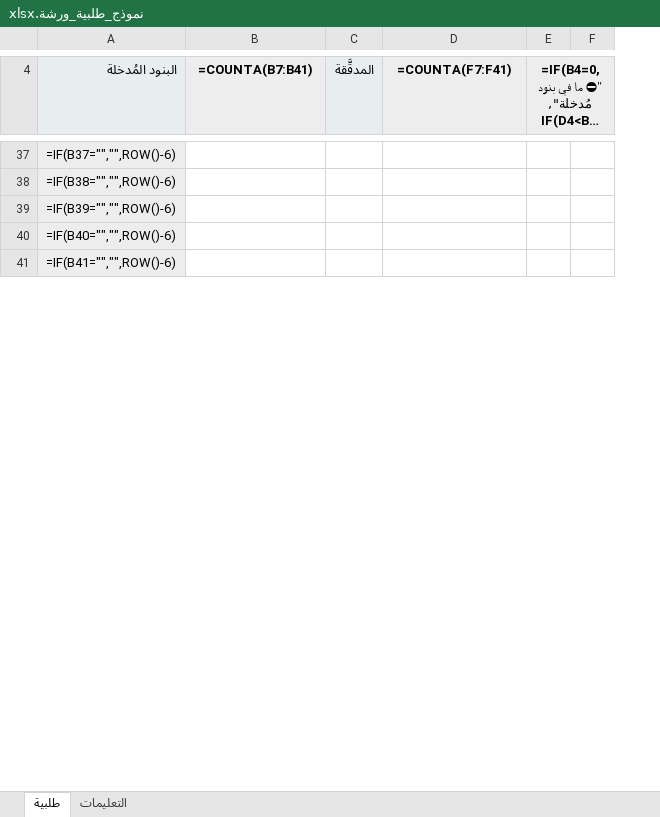
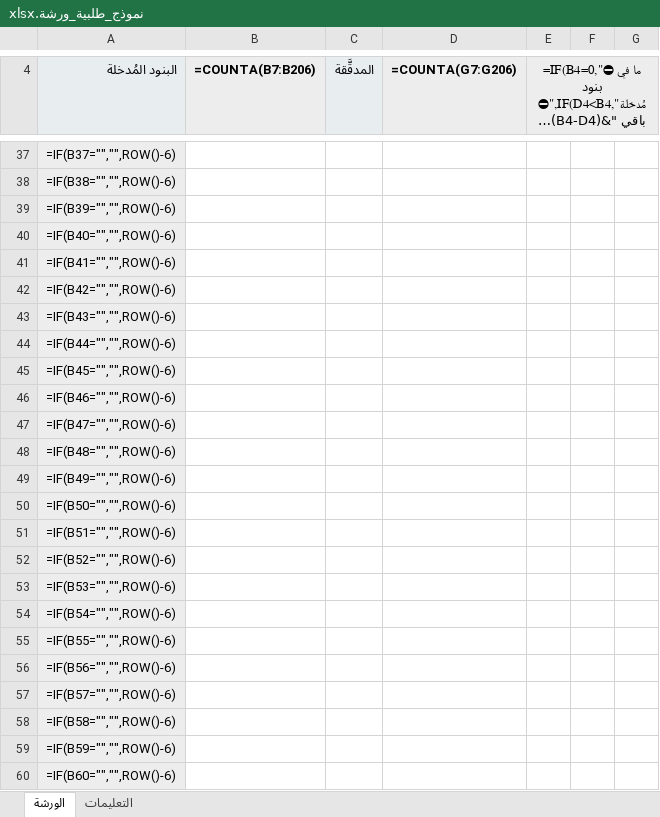
Before and after one commit to engineeringjo-dev/Fam-Bam, an Excel workbook: نموذج_طلبية_ورشة.xlsx, sheet الورشة, drawn as a sheet; only a part is shown, gaps mark what is left out; long unchanged cells end in …; values as stored, in another font and other column widths than the file's, no borders; formulas without a stored value are shown as written; conditional formats not drawn; the diff covers the shown part only; the diff names each change by its address in the sheet, - before the commit and + after, or states it on an @@ line.

```diff
--- a/نموذج_طلبية_ورشة.xlsx (sheet الورشة)
+++ b/نموذج_طلبية_ورشة.xlsx (sheet الورشة)
-sheet tab: طلبية
+sheet tab: الورشة
+column F, empty
-B4: =COUNTA(B7:B41)
+B4: =COUNTA(B7:B206)
-D4: =COUNTA(F7:F41)
+D4: =COUNTA(G7:G206)
+row 42: =IF(B42="","",ROW()-6)
+row 43: =IF(B43="","",ROW()-6)
+row 44: =IF(B44="","",ROW()-6)
+row 45: =IF(B45="","",ROW()-6)
+row 46: =IF(B46="","",ROW()-6)
+row 47: =IF(B47="","",ROW()-6)
+row 48: =IF(B48="","",ROW()-6)
+row 49: =IF(B49="","",ROW()-6)
+row 50: =IF(B50="","",ROW()-6)
+row 51: =IF(B51="","",ROW()-6)
+row 52: =IF(B52="","",ROW()-6)
+row 53: =IF(B53="","",ROW()-6)
+row 54: =IF(B54="","",ROW()-6)
+row 55: =IF(B55="","",ROW()-6)
+row 56: =IF(B56="","",ROW()-6)
+row 57: =IF(B57="","",ROW()-6)
+row 58: =IF(B58="","",ROW()-6)
+row 59: =IF(B59="","",ROW()-6)
+row 60: =IF(B60="","",ROW()-6)
```
Also changed, not shown: 147 added rows, 1 removed row and 2 edited cells elsewhere in this sheet, sheet التعليمات, 3 other files.
